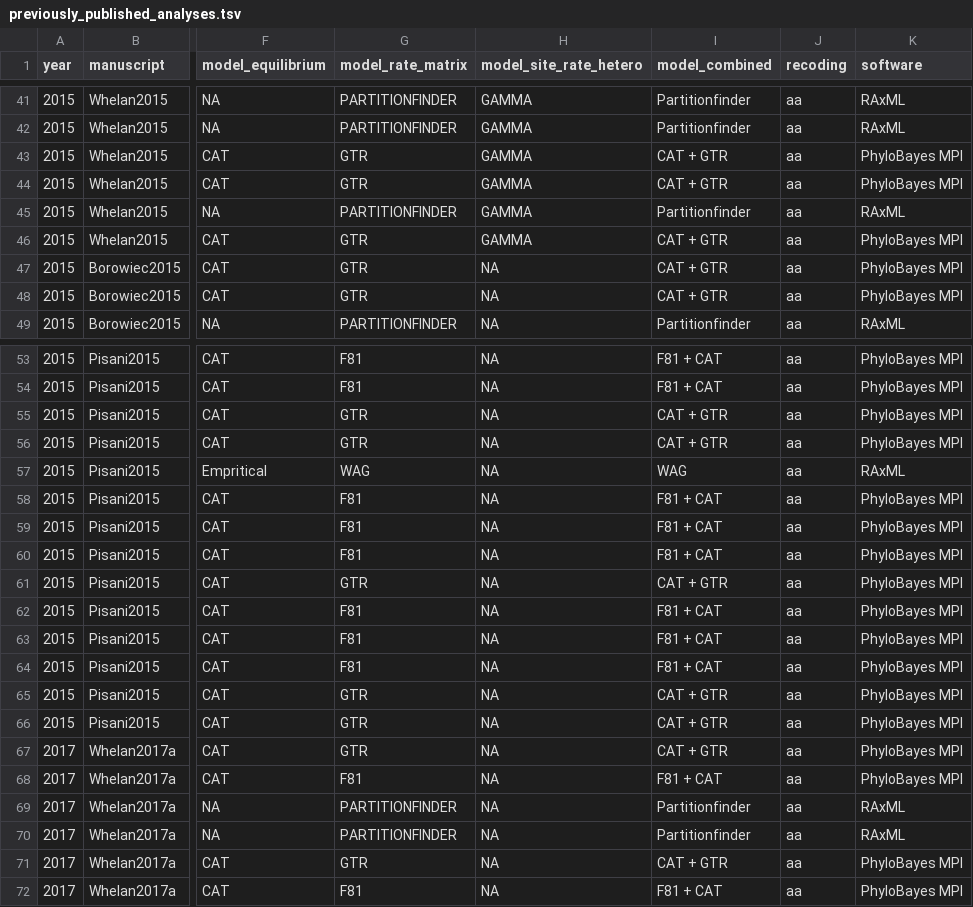
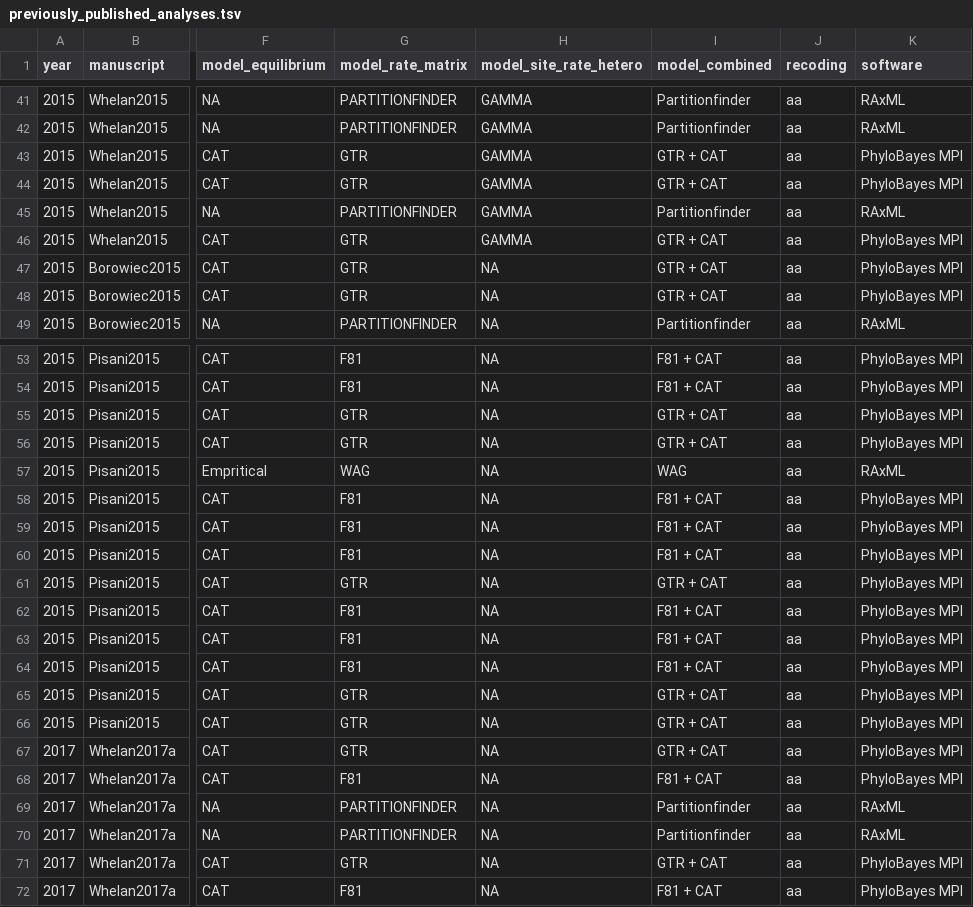
Before and after one commit to dunnlab/animal_tree_root, a TSV file: data_processed/tables/previously_published_analyses.tsv, drawn as a sheet; only a part is shown, gaps mark what is left out; the diff covers the shown part only; the diff names each change by its address in the sheet, - before the commit and + after, or states it on an @@ line.

```diff
--- a/data_processed/tables/previously_published_analyses.tsv
+++ b/data_processed/tables/previously_published_analyses.tsv
-I43:I44 (model_combined): CAT + GTR
+I43:I44 (model_combined): GTR + CAT
-I46:I48 (model_combined): CAT + GTR
+I46:I48 (model_combined): GTR + CAT
-I55:I56 (model_combined): CAT + GTR
+I55:I56 (model_combined): GTR + CAT
-I61 (model_combined): CAT + GTR
+I61 (model_combined): GTR + CAT
-I65:I67 (model_combined): CAT + GTR
+I65:I67 (model_combined): GTR + CAT
-I71 (model_combined): CAT + GTR
+I71 (model_combined): GTR + CAT
```
Also changed, not shown: 7 edited cells elsewhere in this file, 1 other file.
